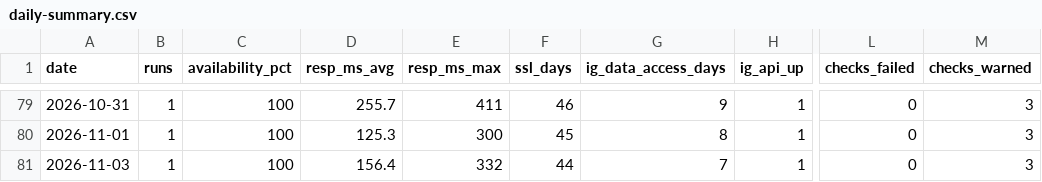
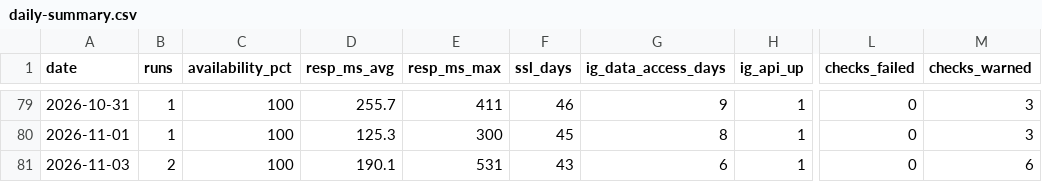
Before and after one commit to byeongkicho/Gluten-Free_Korea, a CSV file: data/daily-summary.csv, drawn as a sheet; only a part is shown, gaps mark what is left out; the diff names each change by its address in the sheet, - before the commit and + after, or states it on an @@ line.

```diff
--- a/data/daily-summary.csv
+++ b/data/daily-summary.csv
-B81 (runs): 1
+B81 (runs): 2
-D81 (resp_ms_avg): 156.4
+D81 (resp_ms_avg): 190.1
-E81 (resp_ms_max): 332
+E81 (resp_ms_max): 531
-F81 (ssl_days): 44
+F81 (ssl_days): 43
-G81 (ig_data_access_days): 7
+G81 (ig_data_access_days): 6
-M81 (checks_warned): 3
+M81 (checks_warned): 6
```
